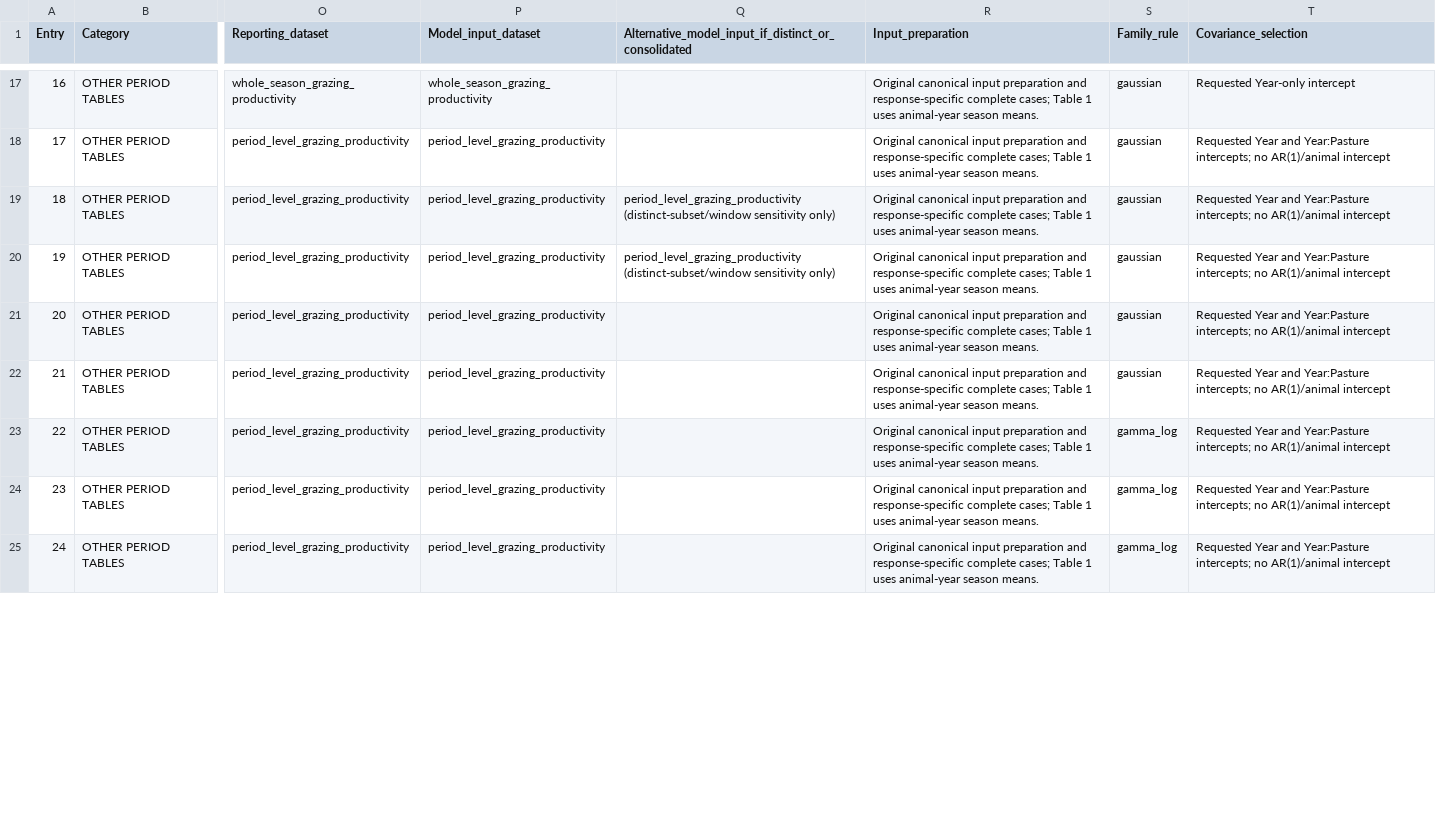
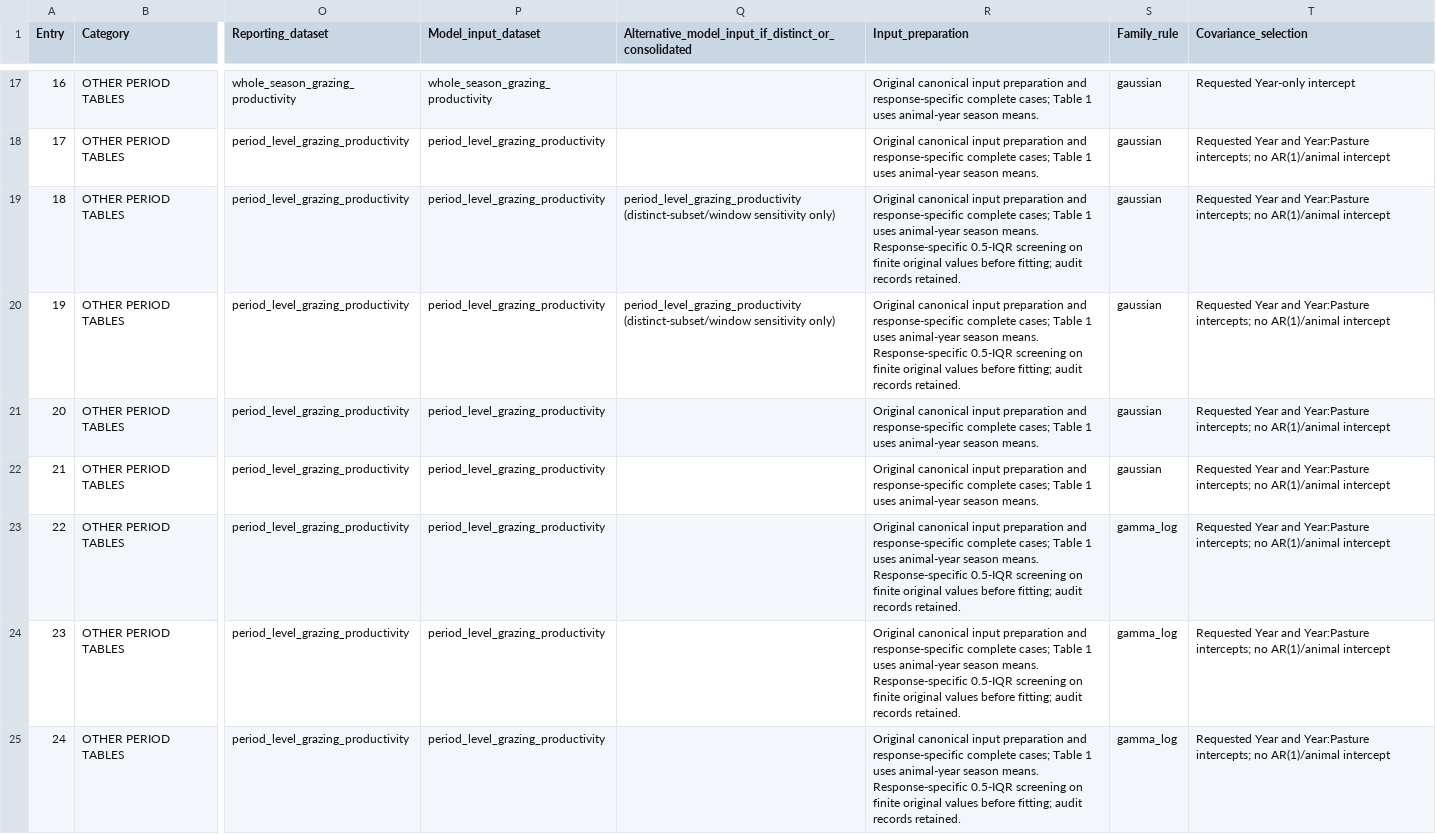
Before and after one commit to SlayerM21/Grazing-VF-Spatial-Productivity, a CSV file: Complete_Response_Model_List.csv, drawn as a sheet; only a part is shown, gaps mark what is left out; the diff covers the shown part only; the diff names each change by its address in the sheet, - before the commit and + after, or states it on an @@ line.

Commit message:
Apply half-IQR screening to all CH4 CO2 and ADG model responses

```diff
--- a/Complete_Response_Model_List.csv
+++ b/Complete_Response_Model_List.csv
-R19:R20 (Input_preparation): …season means.
+R19:R20 (Input_preparation): …season means. Response-specific 0.5-IQR screening on finite original values before fitting; audit records retained.
-R23:R25 (Input_preparation): …season means.
+R23:R25 (Input_preparation): …season means. Response-specific 0.5-IQR screening on finite original values before fitting; audit records retained.
```
Also changed, not shown: 28 edited cells elsewhere in this file, 11 other files.
